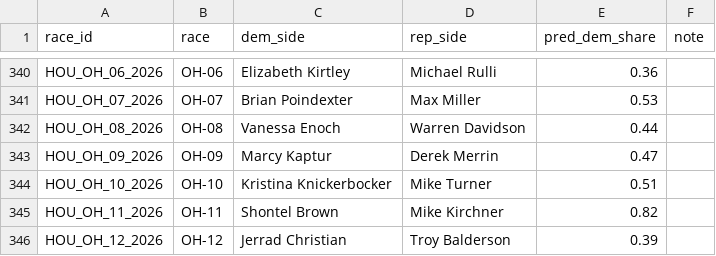
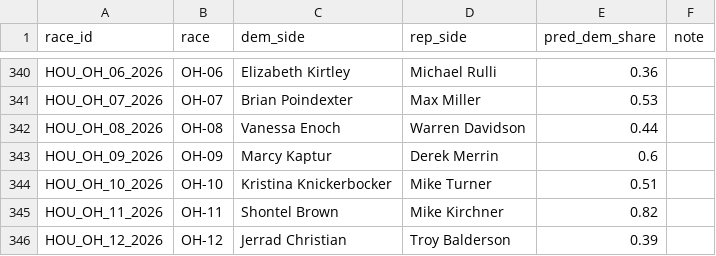
Before and after one commit to zoyaahmerr/forecast-2026, a CSV file: forecast.csv, drawn as a sheet; only a part is shown, gaps mark what is left out.

Commit message:
Add files via upload

```diff
--- a/forecast.csv
+++ b/forecast.csv
@@ -342,3 +342,3 @@ HOU_OH_07_2026,OH-07,Brian Poindexter,Max Miller,0.53,
 HOU_OH_08_2026,OH-08,Vanessa Enoch,Warren Davidson,0.44,
-HOU_OH_09_2026,OH-09,Marcy Kaptur,Derek Merrin,0.47,
+HOU_OH_09_2026,OH-09,Marcy Kaptur,Derek Merrin,0.6,
 HOU_OH_10_2026,OH-10,Kristina Knickerbocker,Mike Turner,0.51,
```
